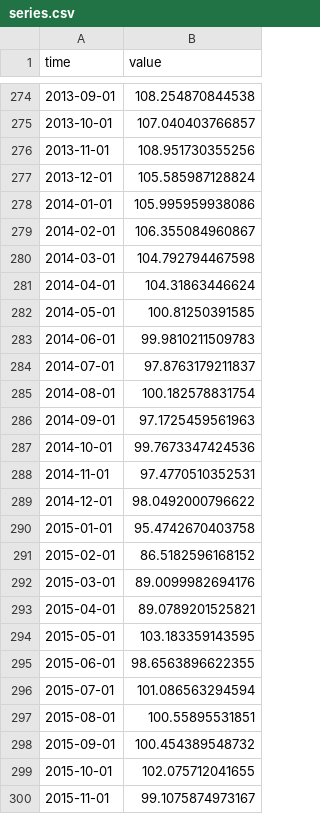
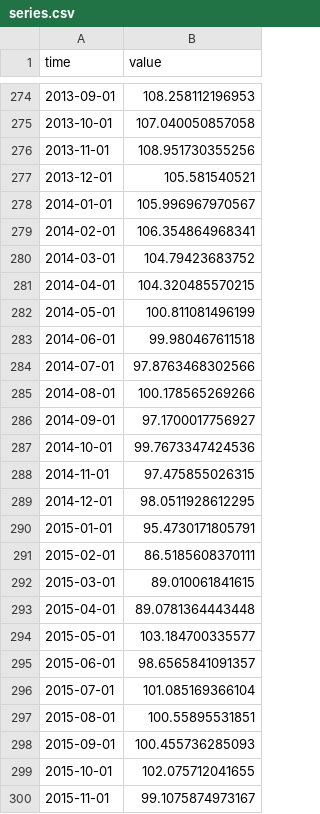
Before and after one commit to minnaheim/ch.kof.barometer, a CSV file: data-raw/barometer/series.csv, drawn as a sheet; only a part is shown, gaps mark what is left out; the diff covers the shown part only.

```diff
--- a/data-raw/barometer/series.csv
+++ b/data-raw/barometer/series.csv
@@ -274,26 +274,26 @@ time,value
-2013-09-01,108.254870844538
-2013-10-01,107.040403766857
+2013-09-01,108.258112196953
+2013-10-01,107.040050857058
 2013-11-01,108.951730355256
-2013-12-01,105.585987128824
-2014-01-01,105.995959938086
-2014-02-01,106.355084960867
-2014-03-01,104.792794467598
-2014-04-01,104.31863446624
-2014-05-01,100.81250391585
-2014-06-01,99.9810211509783
-2014-07-01,97.8763179211837
-2014-08-01,100.182578831754
-2014-09-01,97.1725459561963
+2013-12-01,105.581540521
+2014-01-01,105.996967970567
+2014-02-01,106.354864968341
+2014-03-01,104.79423683752
+2014-04-01,104.320485570215
+2014-05-01,100.811081496199
+2014-06-01,99.980467611518
+2014-07-01,97.8763468302566
+2014-08-01,100.178565269266
+2014-09-01,97.1700017756927
 2014-10-01,99.7673347424536
-2014-11-01,97.4770510352531
-2014-12-01,98.0492000796622
-2015-01-01,95.4742670403758
-2015-02-01,86.5182596168152
-2015-03-01,89.0099982694176
-2015-04-01,89.0789201525821
-2015-05-01,103.183359143595
-2015-06-01,98.6563896622355
-2015-07-01,101.086563294594
+2014-11-01,97.475855026315
+2014-12-01,98.0511928612295
+2015-01-01,95.4730171805791
+2015-02-01,86.5185608370111
+2015-03-01,89.010061841615
+2015-04-01,89.0781364443448
+2015-05-01,103.184700335577
+2015-06-01,98.6565841091357
+2015-07-01,101.085169366104
 2015-08-01,100.55895531851
-2015-09-01,100.454389548732
+2015-09-01,100.455736285093
 2015-10-01,102.075712041655
```
Also changed, not shown: 1 added row and 70 edited cells elsewhere in this file.
